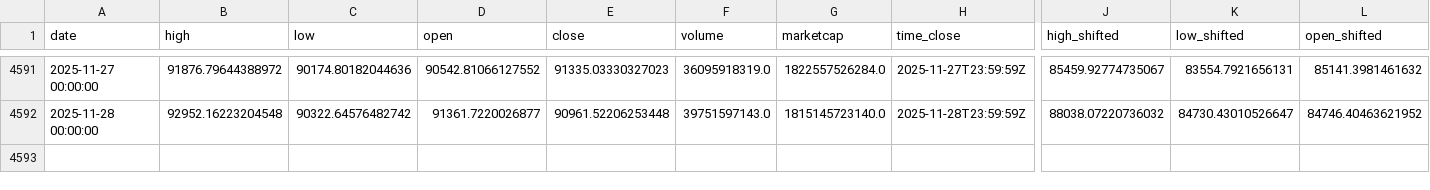
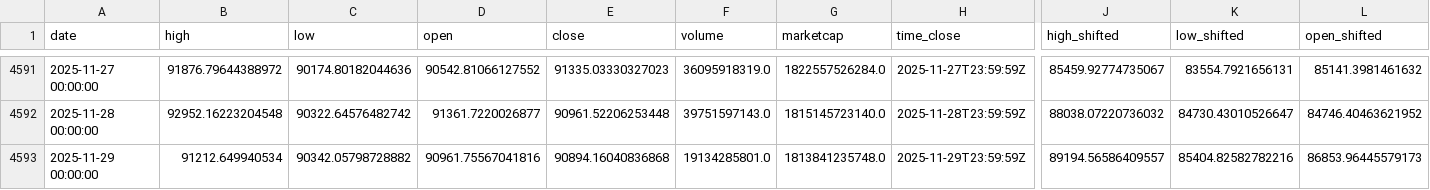
Before and after one commit to rey-dal/bitcoin, a CSV file: data/preprocessed_data.csv, drawn as a sheet; only a part is shown, gaps mark what is left out; rows hold the shown columns only; the diff names each change by its address in the sheet, - before the commit and + after, or states it on an @@ line.

```diff
--- a/data/preprocessed_data.csv
+++ b/data/preprocessed_data.csv
+row 4593: 2025-11-29 00:00:00 | 91212.649940534 | 90342.05798728882 | 90961.75567041816 | 90894.16040836868 | 19134285801.0 | 1813841235748.0 | 2025-11-29T23:59:59Z | 89194.56586409557 | 85404.82582782216 | 86853.96445579173
```
Also changed, not shown: data/btc_historical_data.csv, data/combined_predictions.csv, 6 other files.
